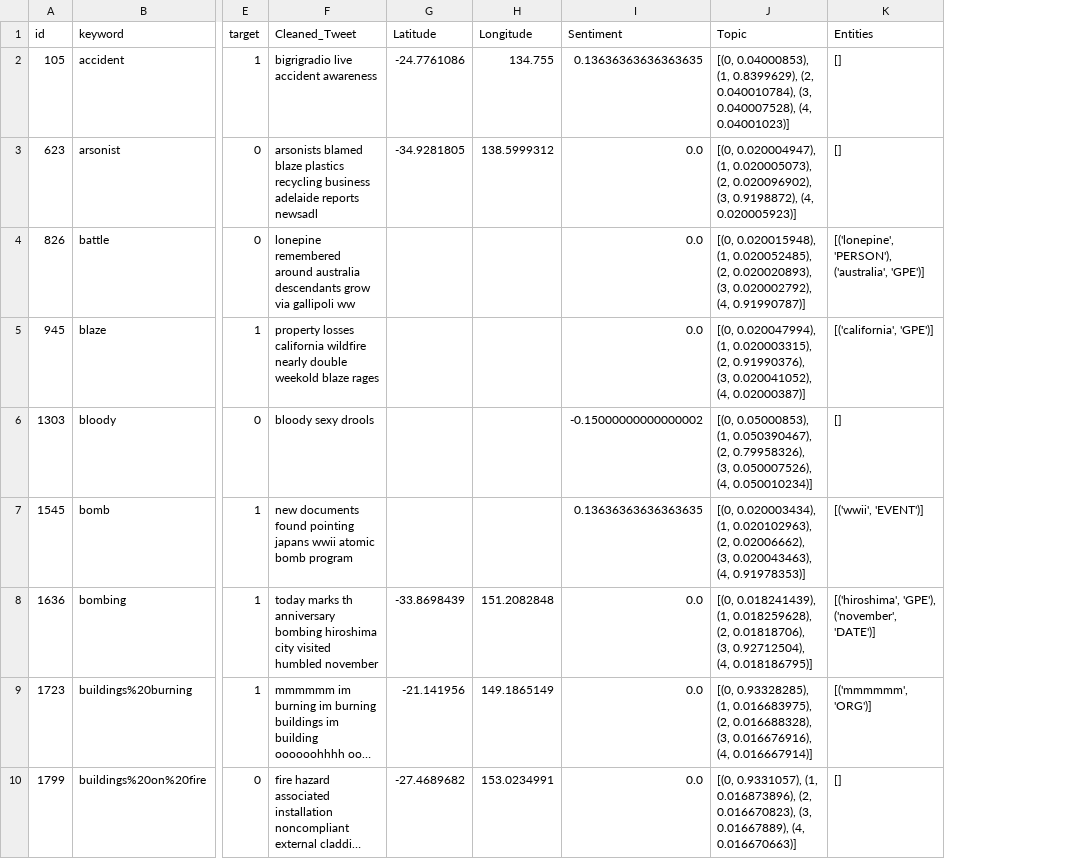
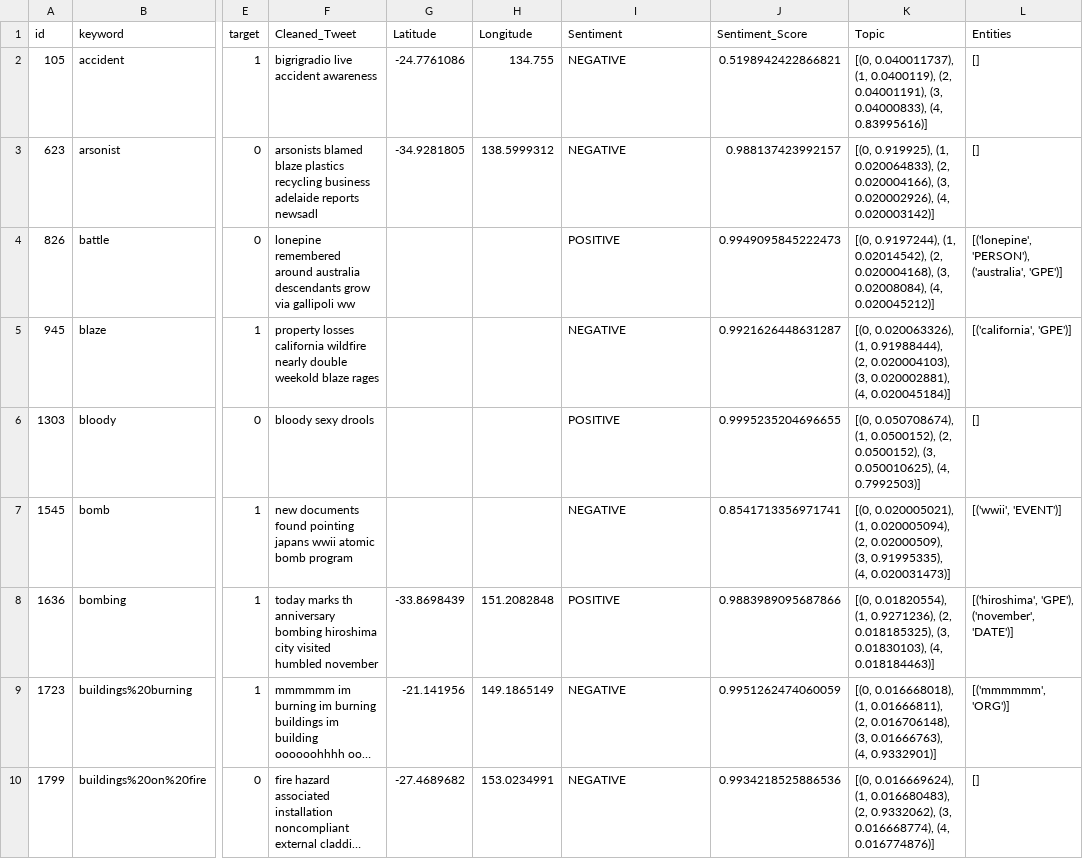
Before and after one commit to 0AbhiramVishal0/NLP-Project, a CSV file: data/nlp_australia_tweets.csv, drawn as a sheet; only a part is shown, gaps mark what is left out; long unchanged cells end in …; addresses are those after the commit; the diff covers the shown part only; the diff names each change by its address in the sheet, - before the commit and + after, or states it on an @@ line.

Commit message:
Visualization and fake tweets cleaning

```diff
--- a/data/nlp_australia_tweets.csv
+++ b/data/nlp_australia_tweets.csv
+column J (Sentiment_Score), rows 2-10: 0.5198942422866821 | 0.988137423992157 | 0.9949095845222473 | 0.9921626448631287 | 0.9995235204696655 | 0.8541713356971741 | 0.9883989095687866 | 0.9951262474060059 | 0.9934218525886536
-I2 (Sentiment): 0.13636363636363635
+I2 (Sentiment): NEGATIVE
-K2 (Topic): [(0, 0.04000853), (1, 0.8399629), (2, 0.040010784), (3, 0.040007528), (4, 0.04001023)]
+K2 (Topic): [(0, 0.040011737), (1, 0.0400119), (2, 0.04001191), (3, 0.04000833), (4, 0.83995616)]
-I3 (Sentiment): 0.0
+I3 (Sentiment): NEGATIVE
-K3 (Topic): [(0, 0.020004947), (1, 0.020005073), (2, 0.020096902), (3, 0.9198872), (4, 0.020005923)]
+K3 (Topic): [(0, 0.919925), (1, 0.020064833), (2, 0.020004166), (3, 0.020002926), (4, 0.020003142)]
-I4 (Sentiment): 0.0
+I4 (Sentiment): POSITIVE
-K4 (Topic): [(0, 0.020015948), (1, 0.020052485), (2, 0.020020893), (3, 0.020002792), (4, 0.91990787)]
+K4 (Topic): [(0, 0.9197244), (1, 0.02014542), (2, 0.020004168), (3, 0.02008084), (4, 0.020045212)]
-I5 (Sentiment): 0.0
+I5 (Sentiment): NEGATIVE
-K5 (Topic): [(0, 0.020047994), (1, 0.020003315), (2, 0.91990376), (3, 0.020041052), (4, 0.02000387)]
+K5 (Topic): [(0, 0.020063326), (1, 0.91988444), (2, 0.020004103), (3, 0.020002881), (4, 0.020045184)]
-I6 (Sentiment): -0.15000000000000002
+I6 (Sentiment): POSITIVE
-K6 (Topic): [(0, 0.05000853), (1, 0.050390467), (2, 0.79958326), (3, 0.050007526), (4, 0.050010234)]
+K6 (Topic): [(0, 0.050708674), (1, 0.0500152), (2, 0.0500152), (3, 0.050010625), (4, 0.7992503)]
-I7 (Sentiment): 0.13636363636363635
+I7 (Sentiment): NEGATIVE
-K7 (Topic): [(0, 0.020003434), (1, 0.020102963), (2, 0.02006662), (3, 0.020043463), (4, 0.91978353)]
+K7 (Topic): [(0, 0.020005021), (1, 0.020005094), (2, 0.02000509), (3, 0.91995335), (4, 0.020031473)]
-I8 (Sentiment): 0.0
+I8 (Sentiment): POSITIVE
-K8 (Topic): [(0, 0.018241439), (1, 0.018259628), (2, 0.01818706), (3, 0.92712504), (4, 0.018186795)]
+K8 (Topic): [(0, 0.01820554), (1, 0.9271236), (2, 0.018185325), (3, 0.01830103), (4, 0.018184463)]
-I9:I10 (Sentiment): 0.0
+I9:I10 (Sentiment): NEGATIVE
-K9 (Topic): [(0, 0.93328285), (1, 0.016683975), (2, 0.016688328), (3, 0.016676916), (4, 0.016667914)]
+K9 (Topic): [(0, 0.016668018), (1, 0.01666811), (2, 0.016706148), (3, 0.01666763), (4, 0.9332901)]
-K10 (Topic): [(0, 0.9331057), (1, 0.016873896), (2, 0.016670823), (3, 0.01667889), (4, 0.016670663)]
+K10 (Topic): [(0, 0.016669624), (1, 0.016680483), (2, 0.9332062), (3, 0.016668774), (4, 0.016774876)]
```
Also changed, not shown: 112 edited cells elsewhere in this file, 14 other files.
